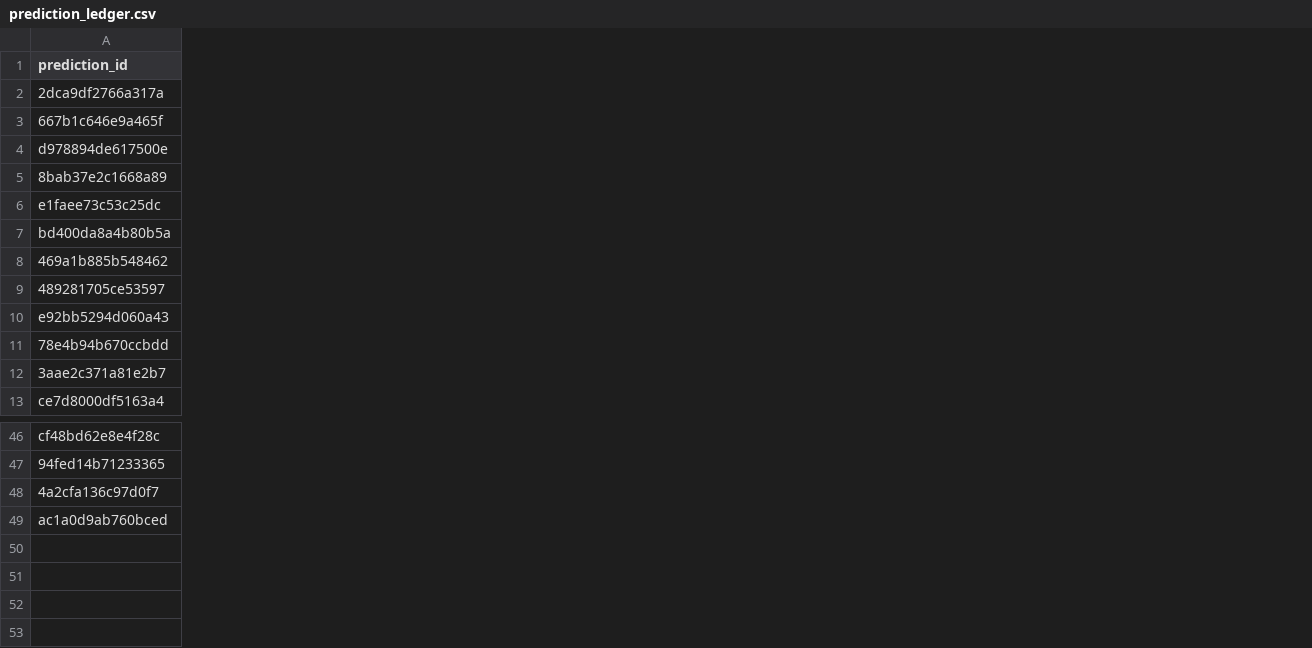
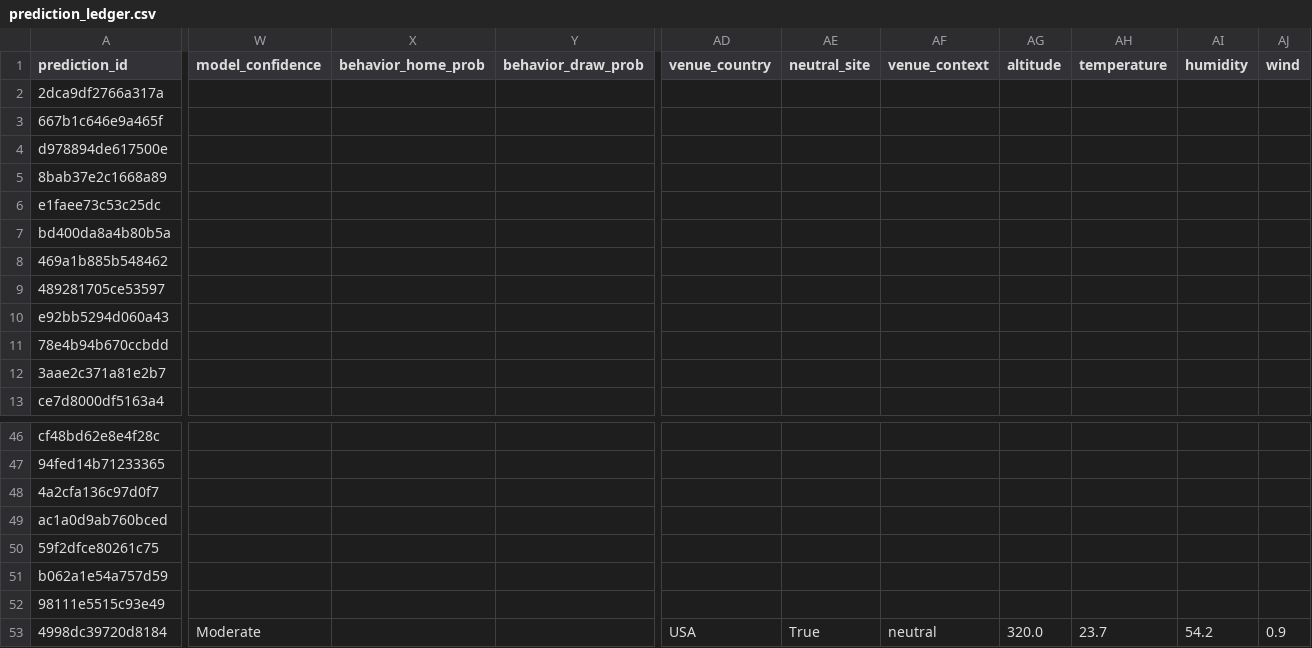
Before and after one commit to fpernett/worldcup_alpha_model, a CSV file: data/prediction_ledger.csv, drawn as a sheet; only a part is shown, gaps mark what is left out; rows hold the shown columns only; the diff covers the shown part only; the diff names each change by its address in the sheet, - before the commit and + after, or states it on an @@ line.

```diff
--- a/data/prediction_ledger.csv
+++ b/data/prediction_ledger.csv
+column W (model_confidence), empty
+column X (behavior_home_prob), empty
+column Y (behavior_draw_prob), empty
+column AD (venue_country), empty
+column AE (neutral_site), empty
+column AF (venue_context), empty
+column AG (altitude), empty
+column AH (temperature), empty
+column AI (humidity), empty
+column AJ (wind), empty
+row 50: 59f2dfce80261c75
+row 51: b062a1e54a757d59
+row 52: 98111e5515c93e49
+row 53: 4998dc39720d8184 | Moderate |  |  | USA | True | neutral | 320.0 | 23.7 | 54.2 | 0.9
```
Also changed, not shown: 4 added columns elsewhere in this file, data/completed_results.csv, 13 other files.
